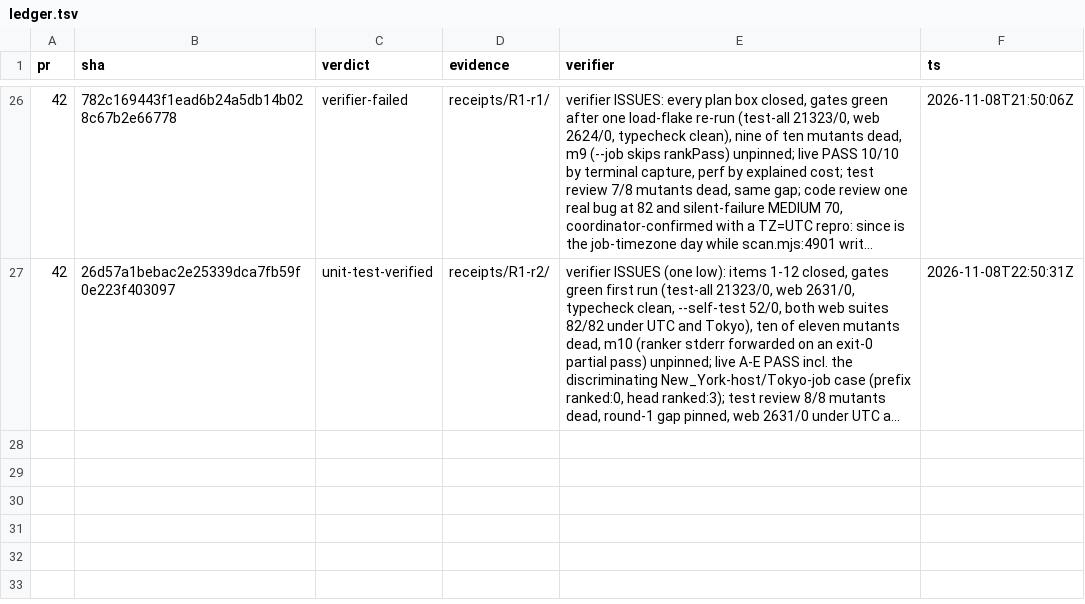
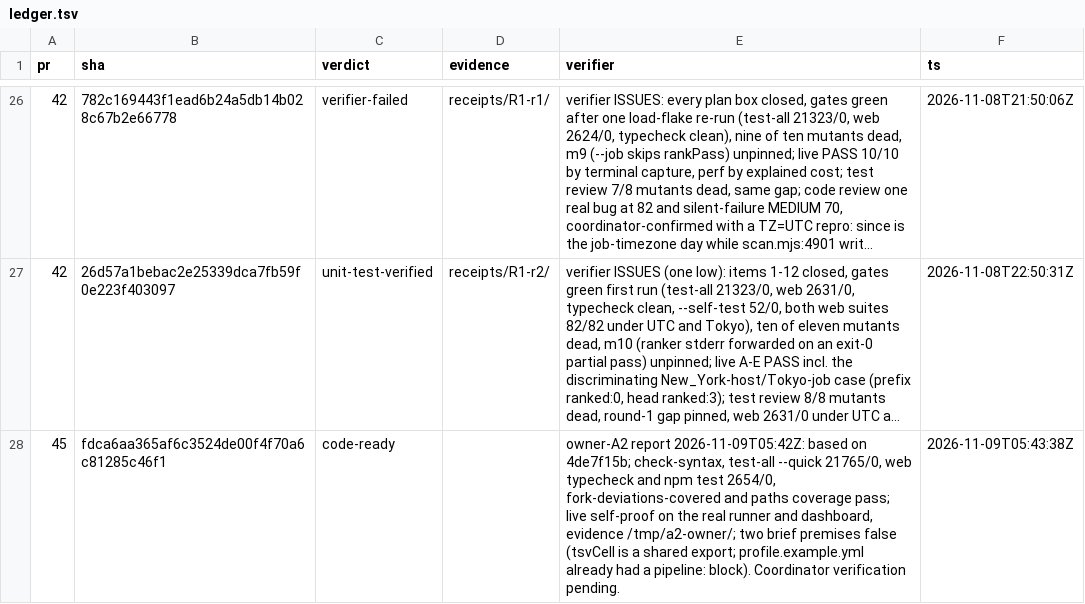
Before and after one commit to jrmatherly/career-ops, a TSV file: docs/superpowers/research/2026-11-08-scan-automation-and-platform/orchestrate/ledger.tsv, drawn as a sheet; only a part is shown, gaps mark what is left out; long unchanged cells end in …; the diff names each change by its address in the sheet, - before the commit and + after, or states it on an @@ line.

```diff
--- a/docs/superpowers/research/2026-11-08-scan-automation-and-platform/orchestrate/ledger.tsv
+++ b/docs/superpowers/research/2026-11-08-scan-automation-and-platform/orchestrate/ledger.tsv
+row 28: 45 | fdca6aa365af6c3524de00f4f70a6c81285c46f1 | code-ready |  | owner-A2 report 2026-11-09T05:42Z: based on 4de7f15b; check-syntax, test-all --quick 21765/0, web typecheck and npm test 2654/0, fork-deviations-covered and paths coverage pass; live self-proof on the real runner and dashboard, evidence /tmp/a2-owner/; two brief premises false (tsvCell is a shared export; profile.example.yml already had a pipeline: block). Coordinator verification pending. | 2026-11-09T05:43:38Z
```
Also changed, not shown: docs/superpowers/research/2026-11-08-scan-automation-and-platform/orchestrate/units.tsv.
